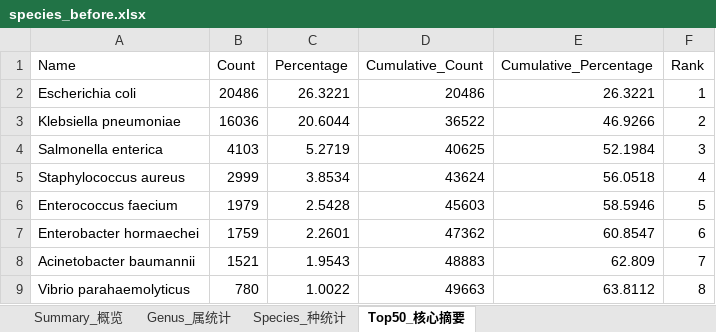
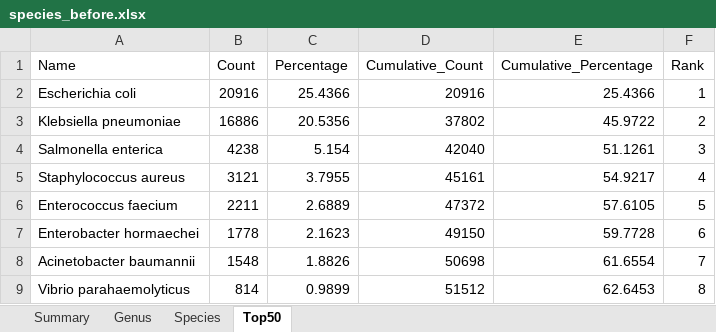
Before and after one commit to NK39010/Bio, an Excel workbook: species_before.xlsx, sheet Top50, drawn as a sheet; only a part is shown; values as stored, in another font and other column widths than the file's, no borders; the diff covers the shown part only; the diff names each change by its address in the sheet, - before the commit and + after, or states it on an @@ line.

```diff
--- a/species_before.xlsx (sheet Top50)
+++ b/species_before.xlsx (sheet Top50)
-sheet tab: Summary_概览
+sheet tab: Summary
-sheet tab: Genus_属统计
+sheet tab: Genus
-sheet tab: Species_种统计
+sheet tab: Species
-sheet tab: Top50_核心摘要
+sheet tab: Top50
-B2 (Count): 20486
+B2 (Count): 20916
-C2 (Percentage): 26.3221
+C2 (Percentage): 25.4366
-D2 (Cumulative_Count): 20486
+D2 (Cumulative_Count): 20916
-E2 (Cumulative_Percentage): 26.3221
+E2 (Cumulative_Percentage): 25.4366
-B3 (Count): 16036
+B3 (Count): 16886
-C3 (Percentage): 20.6044
+C3 (Percentage): 20.5356
-D3 (Cumulative_Count): 36522
+D3 (Cumulative_Count): 37802
-E3 (Cumulative_Percentage): 46.9266
+E3 (Cumulative_Percentage): 45.9722
-B4 (Count): 4103
+B4 (Count): 4238
-C4 (Percentage): 5.2719
+C4 (Percentage): 5.154
-D4 (Cumulative_Count): 40625
+D4 (Cumulative_Count): 42040
-E4 (Cumulative_Percentage): 52.1984
+E4 (Cumulative_Percentage): 51.1261
-B5 (Count): 2999
+B5 (Count): 3121
-C5 (Percentage): 3.8534
+C5 (Percentage): 3.7955
-D5 (Cumulative_Count): 43624
+D5 (Cumulative_Count): 45161
-E5 (Cumulative_Percentage): 56.0518
+E5 (Cumulative_Percentage): 54.9217
-B6 (Count): 1979
+B6 (Count): 2211
-C6 (Percentage): 2.5428
+C6 (Percentage): 2.6889
-D6 (Cumulative_Count): 45603
+D6 (Cumulative_Count): 47372
-E6 (Cumulative_Percentage): 58.5946
+E6 (Cumulative_Percentage): 57.6105
-B7 (Count): 1759
+B7 (Count): 1778
-C7 (Percentage): 2.2601
+C7 (Percentage): 2.1623
-D7 (Cumulative_Count): 47362
+D7 (Cumulative_Count): 49150
-E7 (Cumulative_Percentage): 60.8547
+E7 (Cumulative_Percentage): 59.7728
-B8 (Count): 1521
+B8 (Count): 1548
-C8 (Percentage): 1.9543
+C8 (Percentage): 1.8826
-D8 (Cumulative_Count): 48883
+D8 (Cumulative_Count): 50698
-E8 (Cumulative_Percentage): 62.809
+E8 (Cumulative_Percentage): 61.6554
-B9 (Count): 780
+B9 (Count): 814
-C9 (Percentage): 1.0022
+C9 (Percentage): 0.9899
-D9 (Cumulative_Count): 49663
+D9 (Cumulative_Count): 51512
-E9 (Cumulative_Percentage): 63.8112
+E9 (Cumulative_Percentage): 62.6453
```
Also changed, not shown: 14 added rows, 14 removed rows and 129 edited cells elsewhere in this sheet, sheet Species, sheet Genus, sheet Summary, species_after.xlsx, 12 other files.
